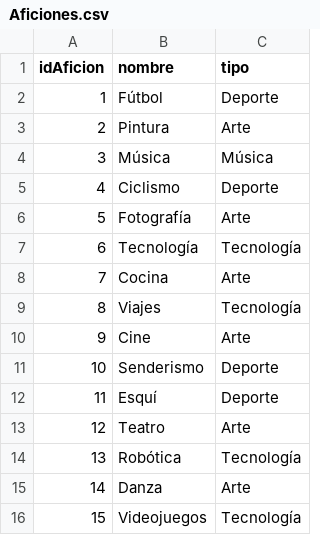
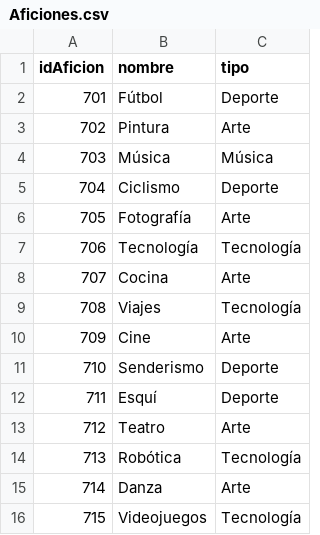
Before and after one commit to JuD4Mo/Actividad-Bases-de-Datos-Orientadas-a-Grafos-en-Neo4j-, a CSV file: Aficiones.csv, drawn as a sheet.

Commit message:
Update Aficiones.csv

```diff
--- a/Aficiones.csv
+++ b/Aficiones.csv
@@ -1,16 +1,16 @@
 idAficion,nombre,tipo
-1,Fútbol,Deporte
-2,Pintura,Arte
-3,Música,Música
-4,Ciclismo,Deporte
-5,Fotografía,Arte
-6,Tecnología,Tecnología
-7,Cocina,Arte
-8,Viajes,Tecnología
-9,Cine,Arte
-10,Senderismo,Deporte
-11,Esquí,Deporte
-12,Teatro,Arte
-13,Robótica,Tecnología
-14,Danza,Arte
-15,Videojuegos,Tecnología
+701,Fútbol,Deporte
+702,Pintura,Arte
+703,Música,Música
+704,Ciclismo,Deporte
+705,Fotografía,Arte
+706,Tecnología,Tecnología
+707,Cocina,Arte
+708,Viajes,Tecnología
+709,Cine,Arte
+710,Senderismo,Deporte
+711,Esquí,Deporte
+712,Teatro,Arte
+713,Robótica,Tecnología
+714,Danza,Arte
+715,Videojuegos,Tecnología
```
